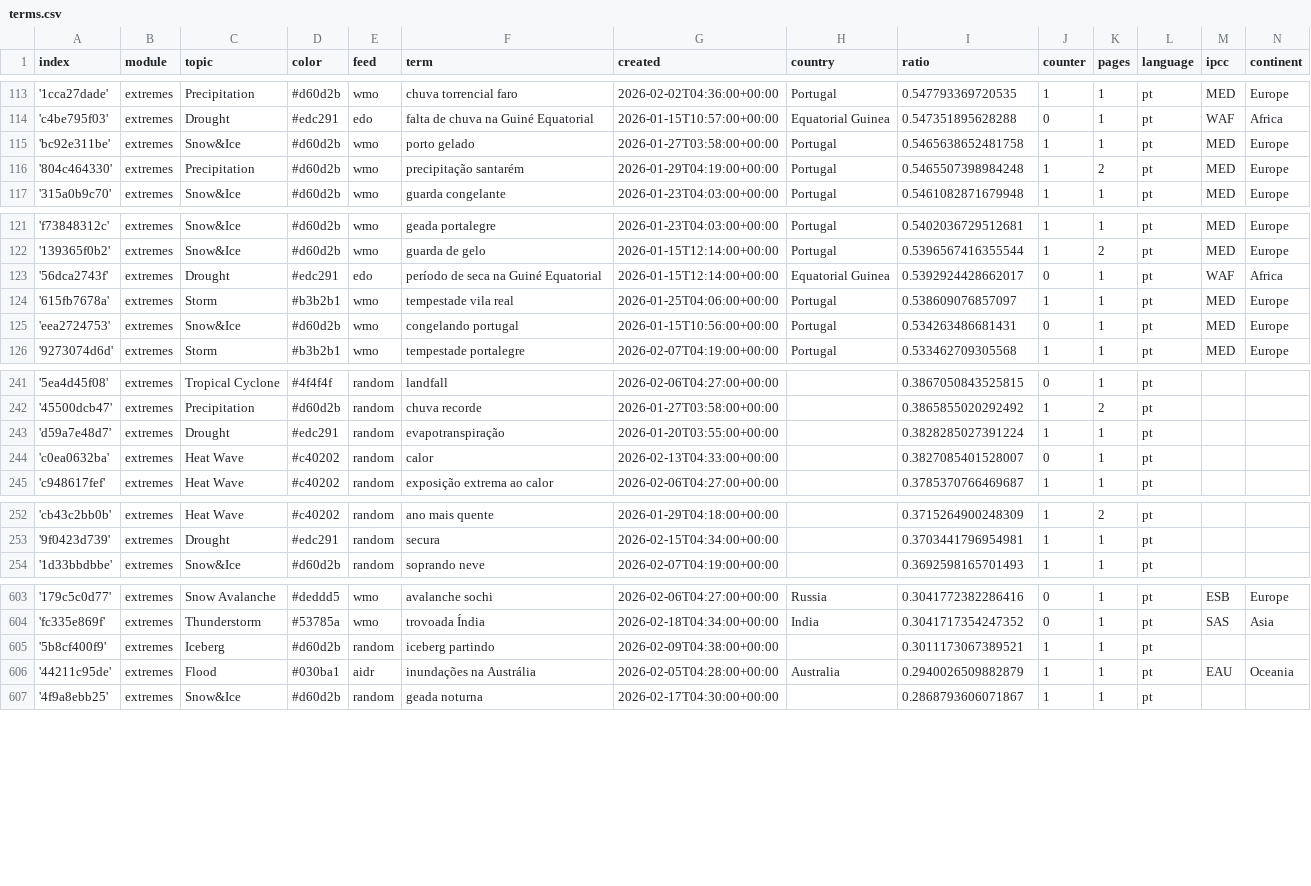
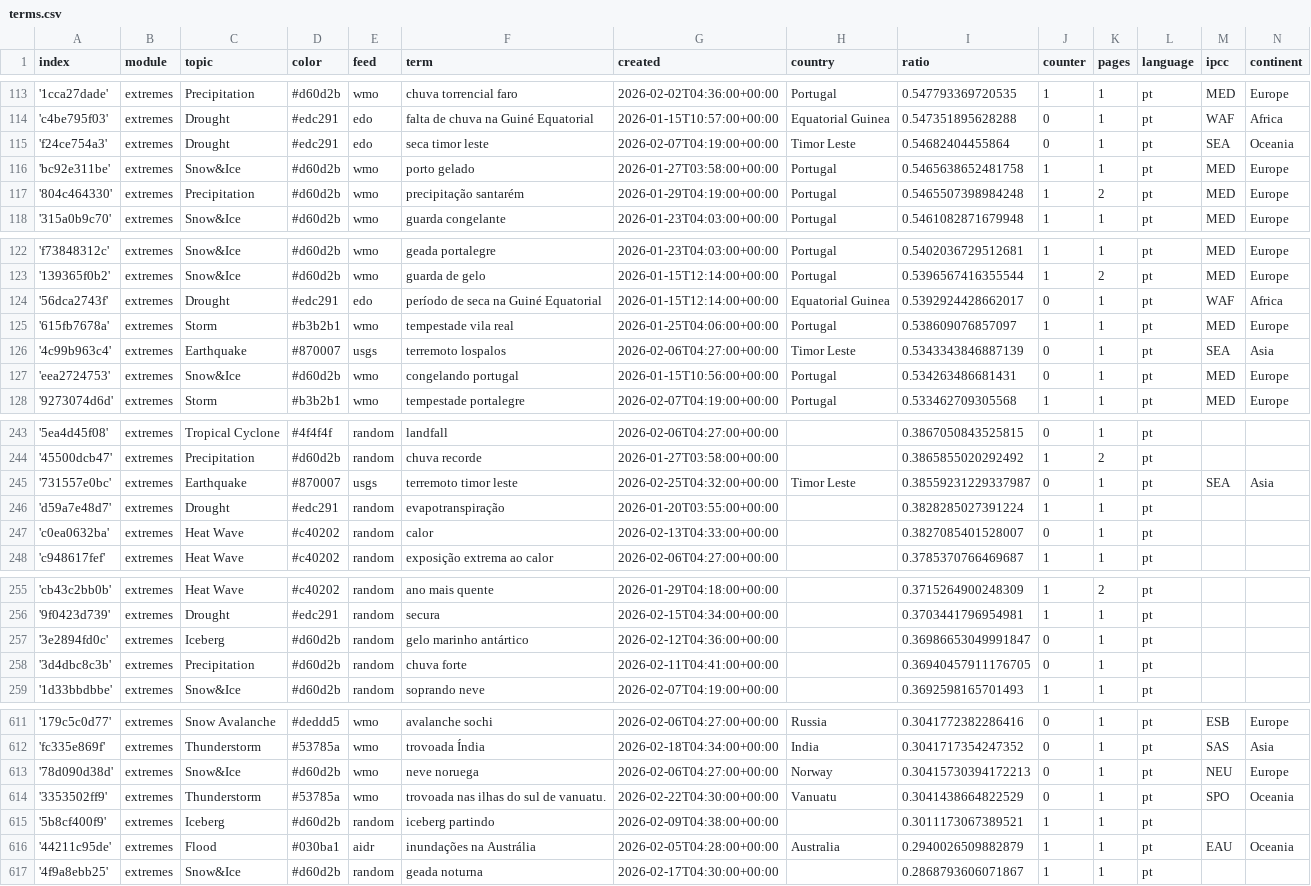
Before and after one commit to jens-news/portoExtremes, a CSV file: terms.csv, drawn as a sheet; only a part is shown, gaps mark what is left out; the diff covers the shown part only; the diff names each change by its address in the sheet, - before the commit and + after, or states it on an @@ line.

Commit message:
Commit from GitHub Actions (import:0.0)

```diff
--- a/terms.csv
+++ b/terms.csv
+row 115: 'f24ce754a3' | extremes | Drought | #edc291 | edo | seca timor leste | 2026-02-07T04:19:00+00:00 | Timor Leste | 0.54682404455864 | 0 | 1 | pt | SEA | Oceania
+row 126: '4c99b963c4' | extremes | Earthquake | #870007 | usgs | terremoto lospalos | 2026-02-06T04:27:00+00:00 | Timor Leste | 0.5343343846887139 | 0 | 1 | pt | SEA | Asia
+row 245: '731557e0bc' | extremes | Earthquake | #870007 | usgs | terremoto timor leste | 2026-02-25T04:32:00+00:00 | Timor Leste | 0.38559231229337987 | 0 | 1 | pt | SEA | Asia
+row 257: '3e2894fd0c' | extremes | Iceberg | #d60d2b | random | gelo marinho antártico | 2026-02-12T04:36:00+00:00 |  | 0.36986653049991847 | 0 | 1 | pt
+row 258: '3d4dbc8c3b' | extremes | Precipitation | #d60d2b | random | chuva forte | 2026-02-11T04:41:00+00:00 |  | 0.36940457911176705 | 0 | 1 | pt
+row 613: '78d090d38d' | extremes | Snow&Ice | #d60d2b | wmo | neve noruega | 2026-02-06T04:27:00+00:00 | Norway | 0.30415730394172213 | 0 | 1 | pt | NEU | Europe
+row 614: '3353502ff9' | extremes | Thunderstorm | #53785a | wmo | trovoada nas ilhas do sul de vanuatu. | 2026-02-22T04:30:00+00:00 | Vanuatu | 0.3041438664822529 | 0 | 1 | pt | SPO | Oceania
```
Also changed, not shown: 3 added rows and 1 moved row elsewhere in this file.
